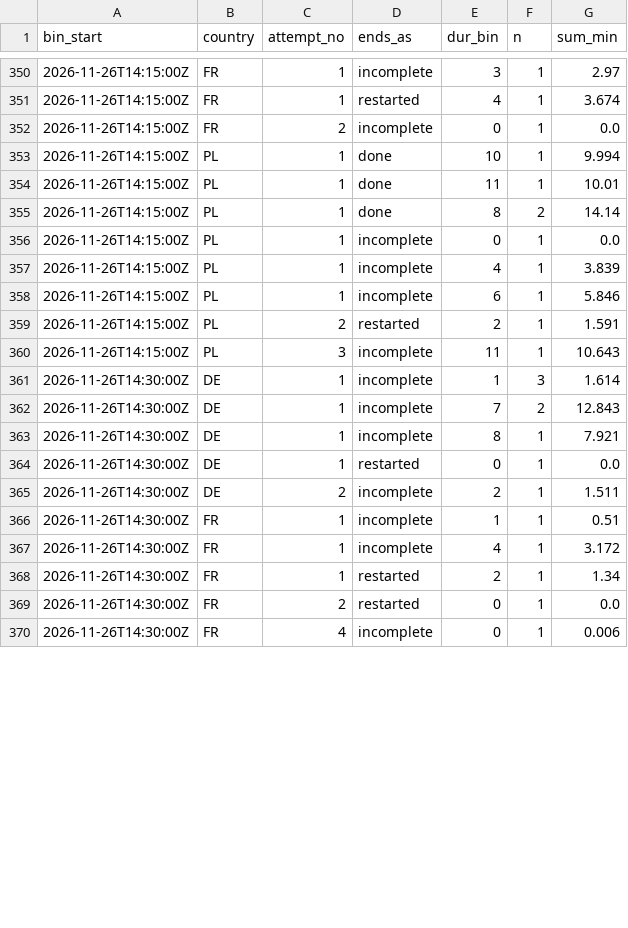
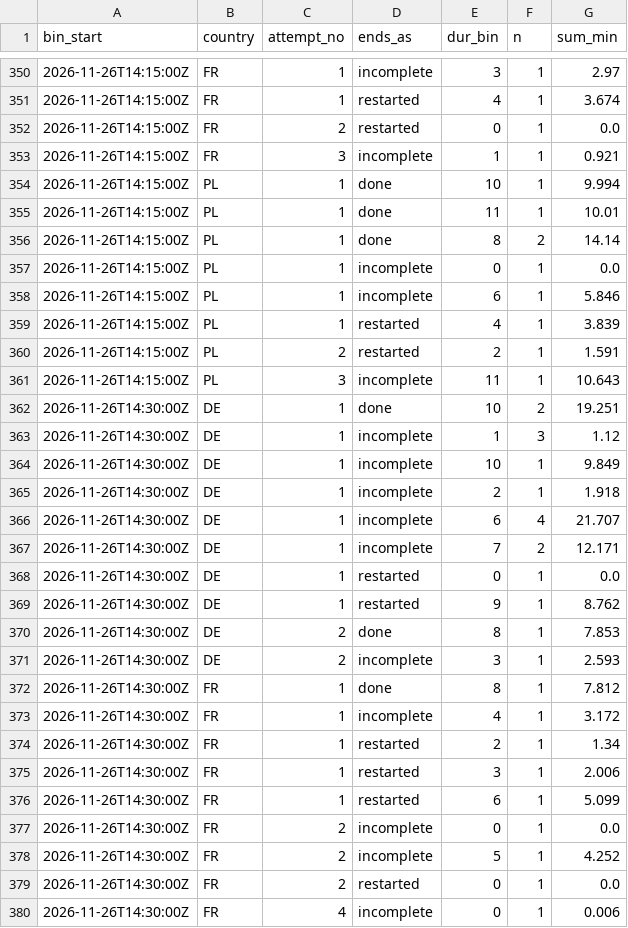
Before and after one commit to btrantruong/preferfeed-status, a CSV file: data/attempts_hist.csv, drawn as a sheet; only a part is shown, gaps mark what is left out; the diff covers the shown part only.

```diff
--- a/data/attempts_hist.csv
+++ b/data/attempts_hist.csv
@@ -351,3 +351,4 @@ bin_start,country,attempt_no,ends_as,dur_bin,n,sum_min
 2026-11-26T14:15:00Z,FR,1,restarted,4,1,3.674
-2026-11-26T14:15:00Z,FR,2,incomplete,0,1,0.0
+2026-11-26T14:15:00Z,FR,2,restarted,0,1,0.0
+2026-11-26T14:15:00Z,FR,3,incomplete,1,1,0.921
 2026-11-26T14:15:00Z,PL,1,done,10,1,9.994
@@ -356,14 +357,23 @@ bin_start,country,attempt_no,ends_as,dur_bin,n,sum_min
 2026-11-26T14:15:00Z,PL,1,incomplete,0,1,0.0
-2026-11-26T14:15:00Z,PL,1,incomplete,4,1,3.839
 2026-11-26T14:15:00Z,PL,1,incomplete,6,1,5.846
+2026-11-26T14:15:00Z,PL,1,restarted,4,1,3.839
 2026-11-26T14:15:00Z,PL,2,restarted,2,1,1.591
 2026-11-26T14:15:00Z,PL,3,incomplete,11,1,10.643
-2026-11-26T14:30:00Z,DE,1,incomplete,1,3,1.614
-2026-11-26T14:30:00Z,DE,1,incomplete,7,2,12.843
-2026-11-26T14:30:00Z,DE,1,incomplete,8,1,7.921
+2026-11-26T14:30:00Z,DE,1,done,10,2,19.251
+2026-11-26T14:30:00Z,DE,1,incomplete,1,3,1.12
+2026-11-26T14:30:00Z,DE,1,incomplete,10,1,9.849
+2026-11-26T14:30:00Z,DE,1,incomplete,2,1,1.918
+2026-11-26T14:30:00Z,DE,1,incomplete,6,4,21.707
+2026-11-26T14:30:00Z,DE,1,incomplete,7,2,12.171
 2026-11-26T14:30:00Z,DE,1,restarted,0,1,0.0
-2026-11-26T14:30:00Z,DE,2,incomplete,2,1,1.511
-2026-11-26T14:30:00Z,FR,1,incomplete,1,1,0.51
+2026-11-26T14:30:00Z,DE,1,restarted,9,1,8.762
+2026-11-26T14:30:00Z,DE,2,done,8,1,7.853
+2026-11-26T14:30:00Z,DE,2,incomplete,3,1,2.593
+2026-11-26T14:30:00Z,FR,1,done,8,1,7.812
 2026-11-26T14:30:00Z,FR,1,incomplete,4,1,3.172
 2026-11-26T14:30:00Z,FR,1,restarted,2,1,1.34
+2026-11-26T14:30:00Z,FR,1,restarted,3,1,2.006
+2026-11-26T14:30:00Z,FR,1,restarted,6,1,5.099
+2026-11-26T14:30:00Z,FR,2,incomplete,0,1,0.0
+2026-11-26T14:30:00Z,FR,2,incomplete,5,1,4.252
 2026-11-26T14:30:00Z,FR,2,restarted,0,1,0.0
```
Also changed, not shown: 14 added rows and 6 edited cells elsewhere in this file, data/error_flow.csv, data/session_state.csv, 13 other files.
